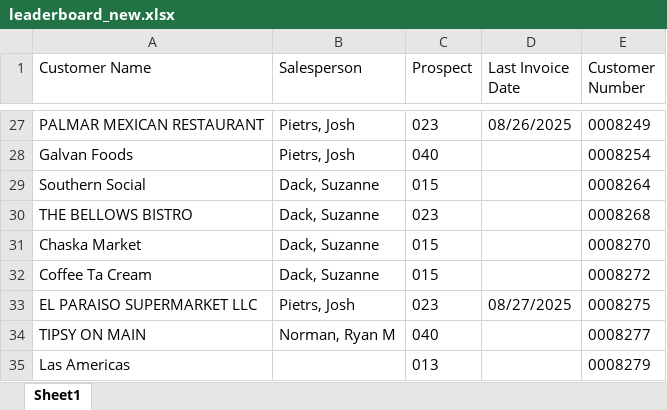
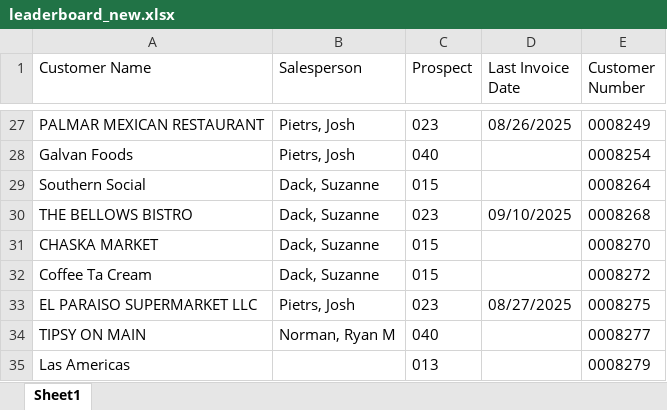
Before and after one commit to ifrisch/vpsales, an Excel workbook: leaderboard_new.xlsx, sheet Sheet1, drawn as a sheet; only a part is shown, gaps mark what is left out; values as stored, in another font and other column widths than the file's, no borders; the diff names each change by its address in the sheet, - before the commit and + after, or states it on an @@ line.

```diff
--- a/leaderboard_new.xlsx (sheet Sheet1)
+++ b/leaderboard_new.xlsx (sheet Sheet1)
-D30 (Last Invoice Date): (empty)
+D30 (Last Invoice Date): 09/10/2025
-A31 (Customer Name): Chaska Market
+A31 (Customer Name): CHASKA MARKET
```
Also changed, not shown: 2 other files.
